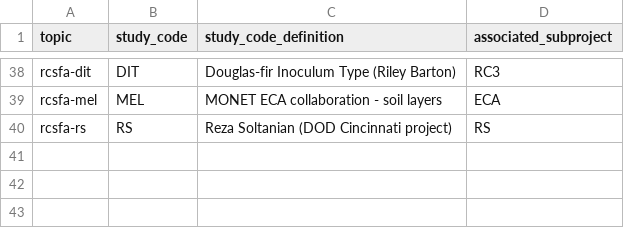
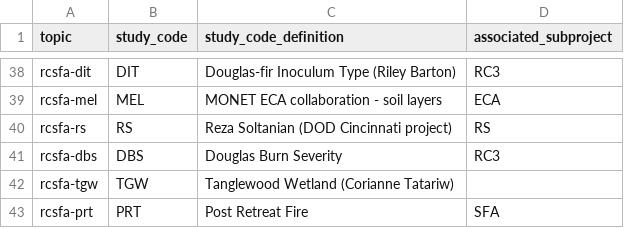
Before and after one commit to river-corridors-sfa/RCSFA_GitHub_Organization_Guidance, a CSV file: github_topics/github_topics_StudyCodes.csv, drawn as a sheet; only a part is shown, gaps mark what is left out; the diff names each change by its address in the sheet, - before the commit and + after, or states it on an @@ line.

Commit message:
Update github_topics_StudyCodes.csv
add new study codes

```diff
--- a/github_topics/github_topics_StudyCodes.csv
+++ b/github_topics/github_topics_StudyCodes.csv
+row 41: rcsfa-dbs | DBS | Douglas Burn Severity | RC3
+row 42: rcsfa-tgw | TGW | Tanglewood Wetland (Corianne Tatariw)
+row 43: rcsfa-prt | PRT | Post Retreat Fire | SFA
```
